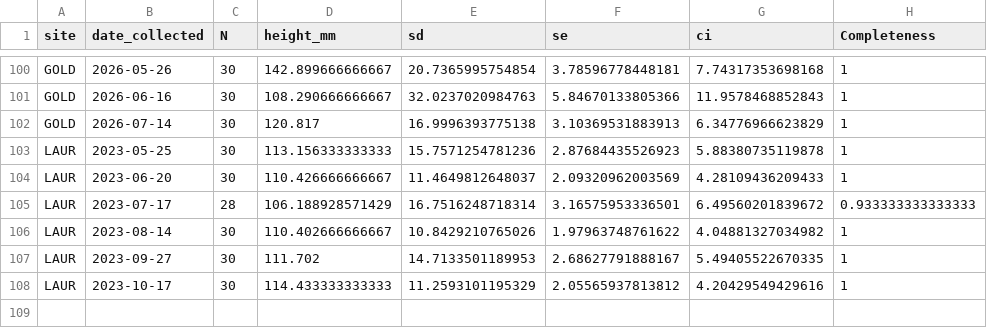
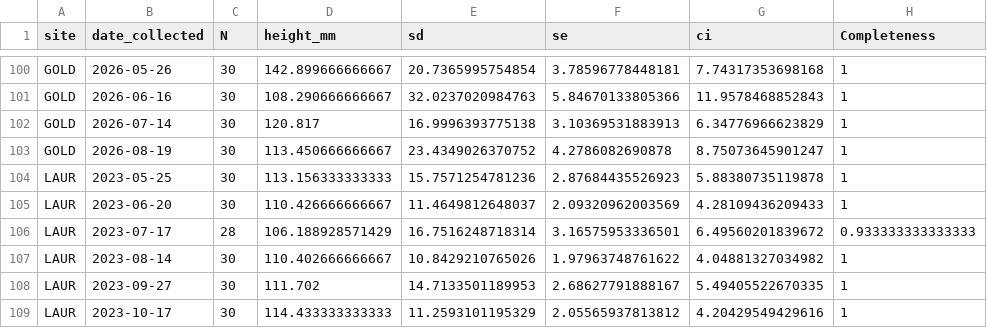
Before and after one commit to NEFSC/EAD-ASEB_EPA_LISS_Disease_Surveillance, a CSV file: Lab_Data_TissueProcessing/output/Completeness_tissue_processing_data.csv, drawn as a sheet; only a part is shown, gaps mark what is left out.

```diff
--- a/Lab_Data_TissueProcessing/output/Completeness_tissue_processing_data.csv
+++ b/Lab_Data_TissueProcessing/output/Completeness_tissue_processing_data.csv
@@ -102,2 +102,3 @@
 "GOLD",2026-07-14,30,120.817,16.9996393775138,3.10369531883913,6.34776966623829,1
+"GOLD",2026-08-19,30,113.450666666667,23.4349026370752,4.2786082690878,8.75073645901247,1
 "LAUR",2023-05-25,30,113.156333333333,15.7571254781236,2.87684435526923,5.88380735119878,1
```
Also changed, not shown: Lab_Data_TissueProcessing/output/shell_pathology_counts.csv, Master_files/shell_pathology_all_data.csv, 23 other files.
